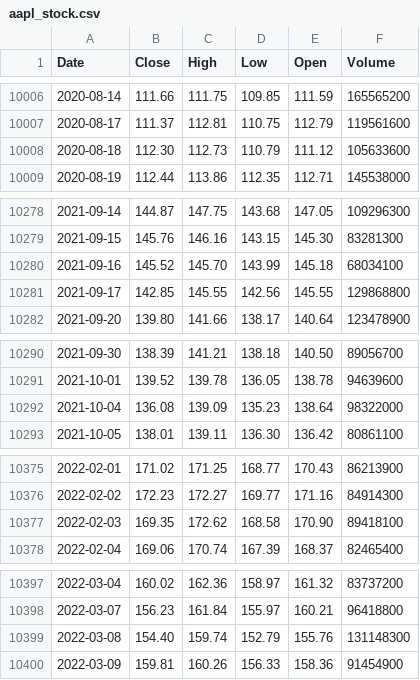
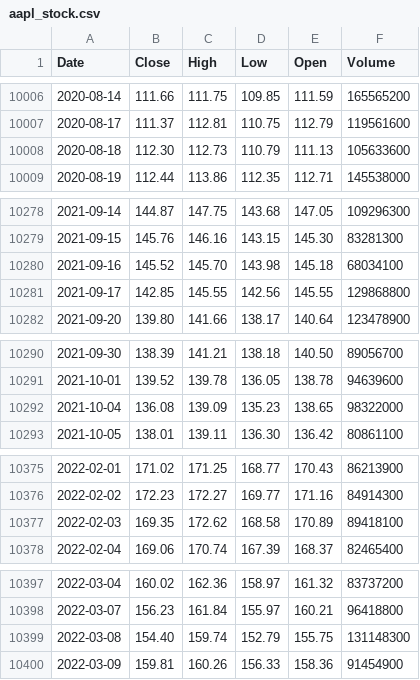
Before and after one commit to deraficionado-gif/stocks, a CSV file: data/aapl_stock.csv, drawn as a sheet; only a part is shown, gaps mark what is left out; the diff covers the shown part only.

```diff
--- a/data/aapl_stock.csv
+++ b/data/aapl_stock.csv
@@ -10007,3 +10007,3 @@ Date,Close,High,Low,Open,Volume
 2020-08-17,111.37,112.81,110.75,112.79,119561600
-2020-08-18,112.30,112.73,110.79,111.12,105633600
+2020-08-18,112.30,112.73,110.79,111.13,105633600
 2020-08-19,112.44,113.86,112.35,112.71,145538000
@@ -10279,3 +10279,3 @@ Date,Close,High,Low,Open,Volume
 2021-09-15,145.76,146.16,143.15,145.30,83281300
-2021-09-16,145.52,145.70,143.99,145.18,68034100
+2021-09-16,145.52,145.70,143.98,145.18,68034100
 2021-09-17,142.85,145.55,142.56,145.55,129868800
@@ -10291,3 +10291,3 @@ Date,Close,High,Low,Open,Volume
 2021-10-01,139.52,139.78,136.05,138.78,94639600
-2021-10-04,136.08,139.09,135.23,138.64,98322000
+2021-10-04,136.08,139.09,135.23,138.65,98322000
 2021-10-05,138.01,139.11,136.30,136.42,80861100
@@ -10376,3 +10376,3 @@ Date,Close,High,Low,Open,Volume
 2022-02-02,172.23,172.27,169.77,171.16,84914300
-2022-02-03,169.35,172.62,168.58,170.90,89418100
+2022-02-03,169.35,172.62,168.58,170.89,89418100
 2022-02-04,169.06,170.74,167.39,168.37,82465400
@@ -10398,3 +10398,3 @@ Date,Close,High,Low,Open,Volume
 2022-03-07,156.23,161.84,155.97,160.21,96418800
-2022-03-08,154.40,159.74,152.79,155.76,131148300
+2022-03-08,154.40,159.74,152.79,155.75,131148300
 2022-03-09,159.81,160.26,156.33,158.36,91454900
```
Also changed, not shown: 1 added row and 6 edited cells elsewhere in this file, data/msft_stock.csv.
